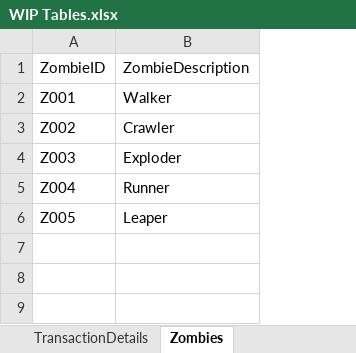
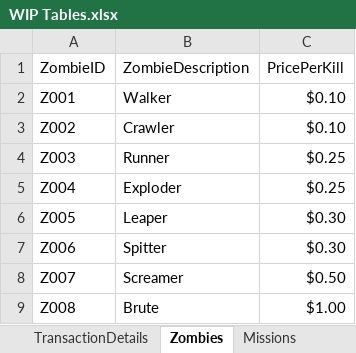
Before and after one commit to Jacob-W23/DatabaseIIGroupOne, an Excel workbook: WIP Tables.xlsx, sheet Zombies, drawn as a sheet; values as stored, in another font and other column widths than the file's, no borders; the diff names each change by its address in the sheet, - before the commit and + after, or states it on an @@ line.

```diff
--- a/WIP Tables.xlsx (sheet Zombies)
+++ b/WIP Tables.xlsx (sheet Zombies)
+sheet tab: Missions
+column C (PricePerKill), rows 2-6: $0.10 | $0.10 | $0.25 | $0.25 | $0.30
-B4 (ZombieDescription): Exploder
+B4 (ZombieDescription): Runner
-B5 (ZombieDescription): Runner
+B5 (ZombieDescription): Exploder
+row 7: Z006 | Spitter | $0.30
+row 8: Z007 | Screamer | $0.50
+row 9: Z008 | Brute | $1.00
```
Also changed, not shown: sheet Medicine, sheet Vehicles, sheet Housing, sheet Items, sheet Jobs, sheet Foods, other sheet tabs, Doomsday_DD.xlsx, 1 other file.
